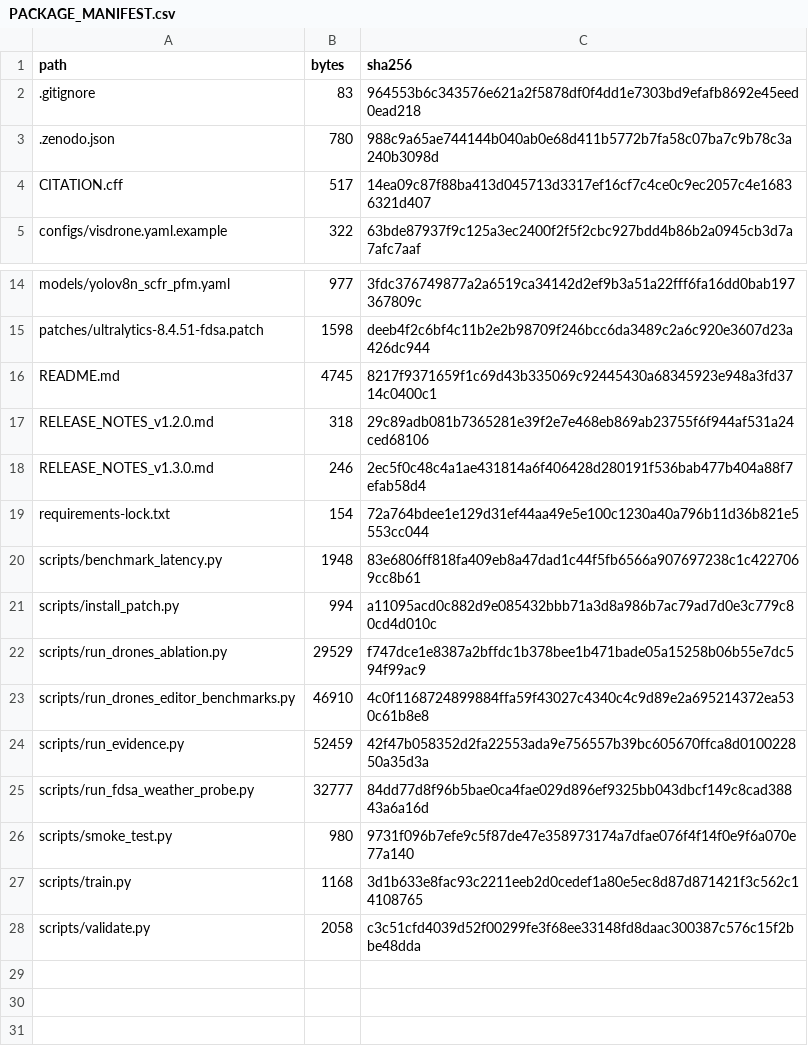
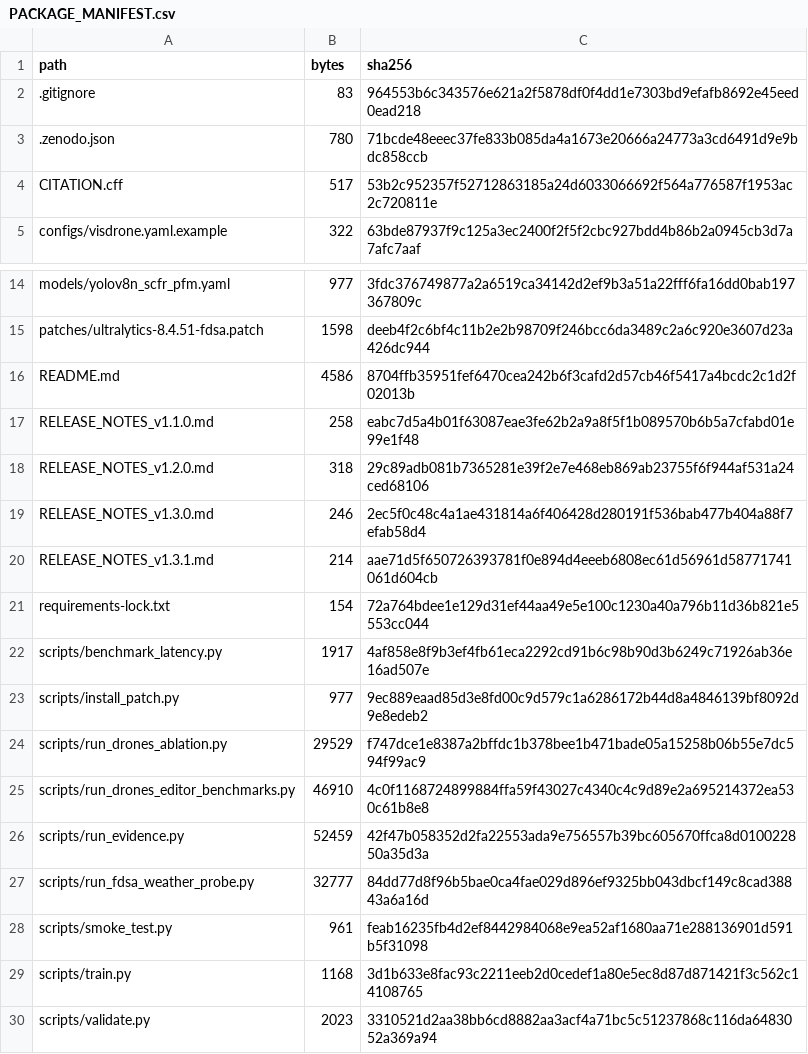
Before and after one commit to heartTSA/FDSA-YOLO, a CSV file: PACKAGE_MANIFEST.csv, drawn as a sheet; only a part is shown, gaps mark what is left out.

```diff
--- a/PACKAGE_MANIFEST.csv
+++ b/PACKAGE_MANIFEST.csv
@@ -2,4 +2,4 @@ path,bytes,sha256
 .gitignore,83,964553b6c343576e621a2f5878df0f4dd1e7303bd9efafb8692e45eed0ead218
-.zenodo.json,780,988c9a65ae744144b040ab0e68d411b5772b7fa58c07ba7c9b78c3a240b3098d
-CITATION.cff,517,14ea09c87f88ba413d045713d3317ef16cf7c4ce0c9ec2057c4e16836321d407
+.zenodo.json,780,71bcde48eeec37fe833b085da4a1673e20666a24773a3cd6491d9e9bdc858ccb
+CITATION.cff,517,53b2c952357f52712863185a24d6033066692f564a776587f1953ac2c720811e
 configs/visdrone.yaml.example,322,63bde87937f9c125a3ec2400f2f5f2cbc927bdd4b86b2a0945cb3d7a7afc7aaf
@@ -15,8 +15,10 @@ models/yolov8n_scfr_pfm.yaml,977,3fdc376749877a2a6519ca34142d2ef9b3a51a22fff6fa1
 patches/ultralytics-8.4.51-fdsa.patch,1598,deeb4f2c6bf4c11b2e2b98709f246bcc6da3489c2a6c920e3607d23a426dc944
-README.md,4745,8217f9371659f1c69d43b335069c92445430a68345923e948a3fd3714c0400c1
+README.md,4586,8704ffb35951fef6470cea242b6f3cafd2d57cb46f5417a4bcdc2c1d2f02013b
+RELEASE_NOTES_v1.1.0.md,258,eabc7d5a4b01f63087eae3fe62b2a9a8f5f1b089570b6b5a7cfabd01e99e1f48
 RELEASE_NOTES_v1.2.0.md,318,29c89adb081b7365281e39f2e7e468eb869ab23755f6f944af531a24ced68106
 RELEASE_NOTES_v1.3.0.md,246,2ec5f0c48c4a1ae431814a6f406428d280191f536bab477b404a88f7efab58d4
+RELEASE_NOTES_v1.3.1.md,214,aae71d5f650726393781f0e894d4eeeb6808ec61d56961d58771741061d604cb
 requirements-lock.txt,154,72a764bdee1e129d31ef44aa49e5e100c1230a40a796b11d36b821e5553cc044
-scripts/benchmark_latency.py,1948,83e6806ff818fa409eb8a47dad1c44f5fb6566a907697238c1c4227069cc8b61
-scripts/install_patch.py,994,a11095acd0c882d9e085432bbb71a3d8a986b7ac79ad7d0e3c779c80cd4d010c
+scripts/benchmark_latency.py,1917,4af858e8f9b3ef4fb61eca2292cd91b6c98b90d3b6249c71926ab36e16ad507e
+scripts/install_patch.py,977,9ec889eaad85d3e8fd00c9d579c1a6286172b44d8a4846139bf8092d9e8edeb2
 scripts/run_drones_ablation.py,29529,f747dce1e8387a2bffdc1b378bee1b471bade05a15258b06b55e7dc594f99ac9
@@ -25,4 +27,4 @@ scripts/run_evidence.py,52459,42f47b058352d2fa22553ada9e756557b39bc605670ffca8d0
 scripts/run_fdsa_weather_probe.py,32777,84dd77d8f96b5bae0ca4fae029d896ef9325bb043dbcf149c8cad38843a6a16d
-scripts/smoke_test.py,980,9731f096b7efe9c5f87de47e358973174a7dfae076f4f14f0e9f6a070e77a140
+scripts/smoke_test.py,961,feab16235fb4d2ef8442984068e9ea52af1680aa71e288136901d591b5f31098
 scripts/train.py,1168,3d1b633e8fac93c2211eeb2d0cedef1a80e5ec8d87d871421f3c562c14108765
-scripts/validate.py,2058,c3c51cfd4039d52f00299fe3f68ee33148fd8daac300387c576c15f2bbe48dda
+scripts/validate.py,2023,3310521d2aa38bb6cd8882aa3acf4a71bc5c51237868c116da6483052a369a94
```
Also changed, not shown: 4 other files.
